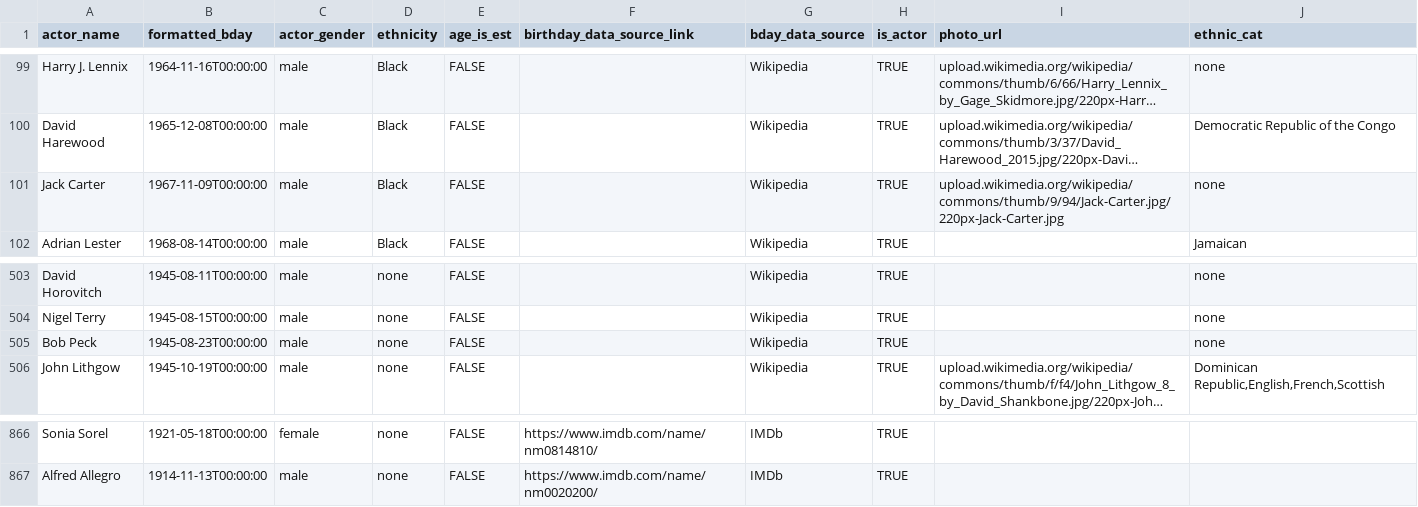
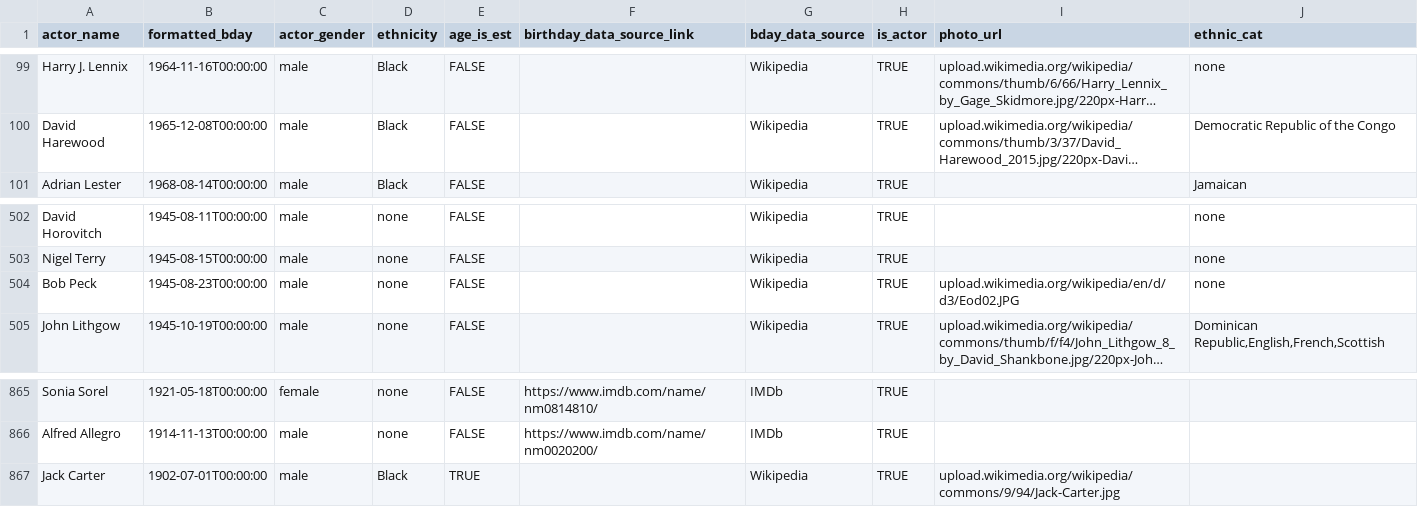
Before and after one commit to ewlin/shakespeare_production_data, a TSV file: data/master_1.tsv, drawn as a sheet; only a part is shown, gaps mark what is left out; long unchanged cells end in …; removed rows and columns are numbered as before the commit, all else as after; the diff names each change by its address in the sheet, - before the commit and + after, or states it on an @@ line.

```diff
--- a/data/master_1.tsv
+++ b/data/master_1.tsv
-row 101: Jack Carter | 1967-11-09T00:00:00 | male | Black | FALSE |  | Wikipedia | TRUE | upload.wikimedia.org/wikipedia/commons/thumb/9/94/Jack-Carter.jpg/220px-Jack-Carter.jpg | none
-I504 (photo_url): (empty)
+I504 (photo_url): upload.wikimedia.org/wikipedia/en/d/d3/Eod02.JPG
+row 867: Jack Carter | 1902-07-01T00:00:00 | male | Black | TRUE |  | Wikipedia | TRUE | upload.wikimedia.org/wikipedia/commons/9/94/Jack-Carter.jpg
```
Also changed, not shown: data/ages/lady_macbeth_ages.tsv, data/ages/macbeth_ages.tsv.
